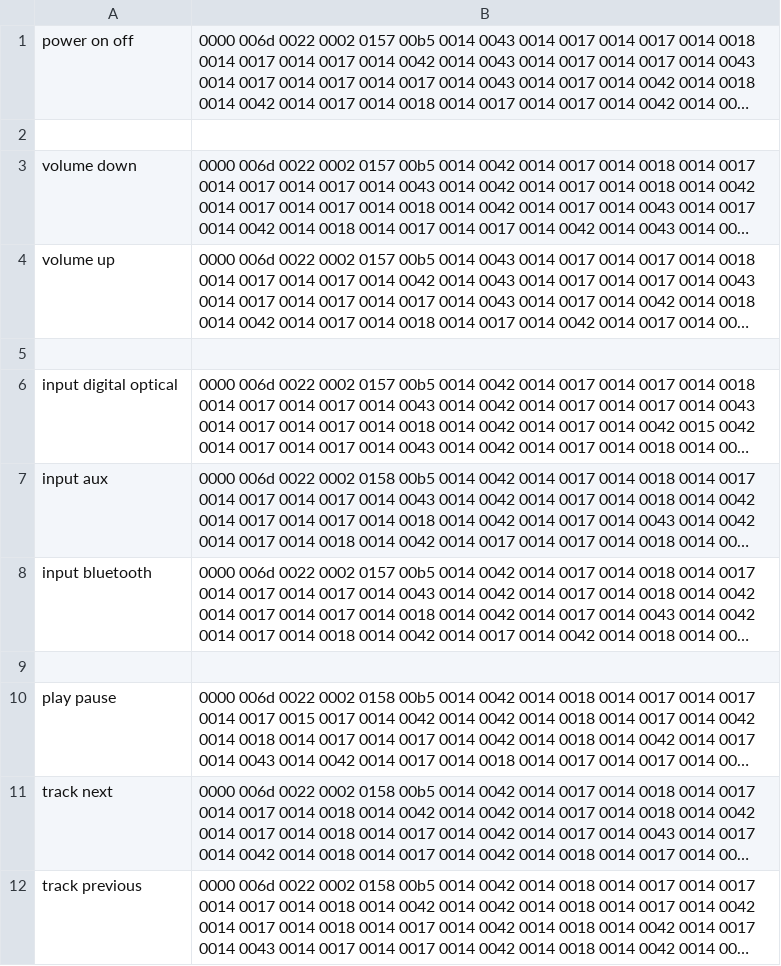
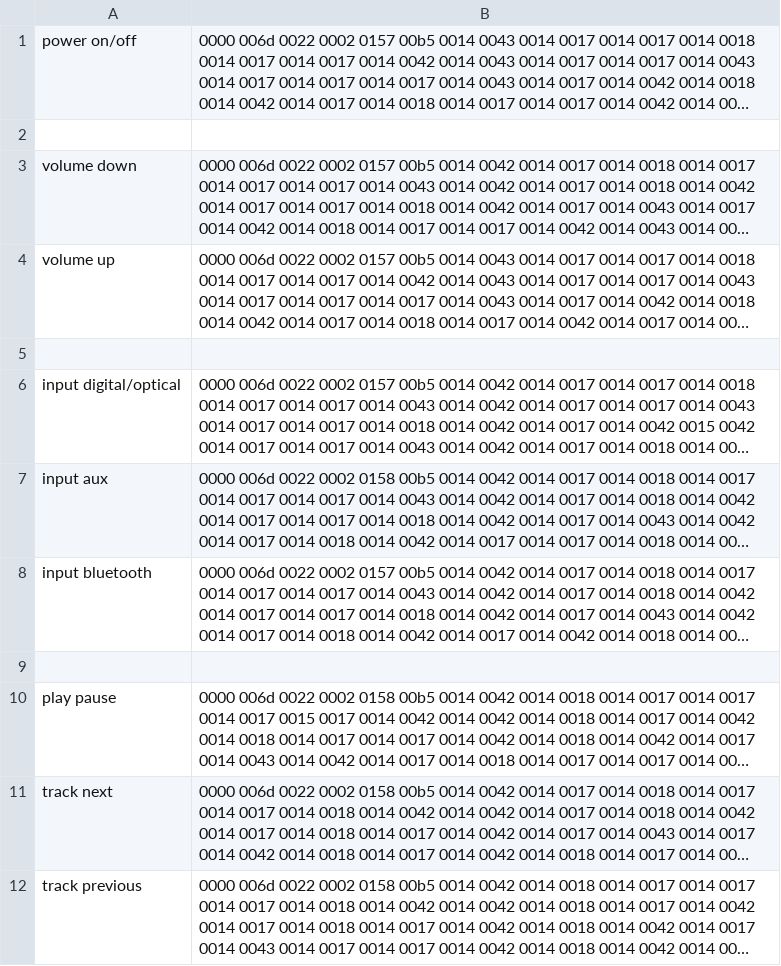
Before and after one commit to marciof/tools, a CSV file: ir/Creative T4 Wireless.pronto.csv, drawn as a sheet; long unchanged cells end in …; the diff names each change by its address in the sheet, - before the commit and + after, or states it on an @@ line.

```diff
--- a/ir/Creative T4 Wireless.pronto.csv
+++ b/ir/Creative T4 Wireless.pronto.csv
-A1: power on off
+A1: power on/off
-A6: input digital optical
+A6: input digital/optical
```
Also changed, not shown: ir/Dyson AM07.pronto.csv.
